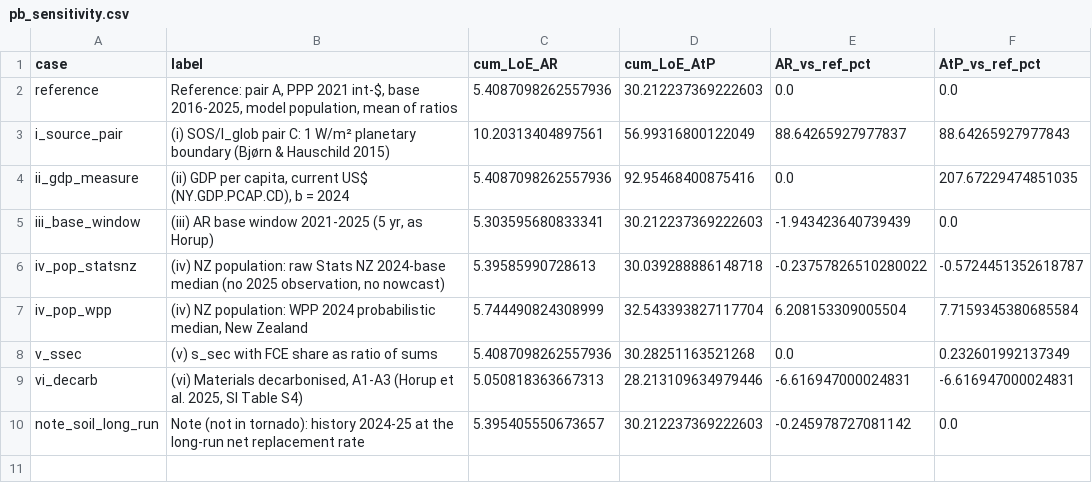
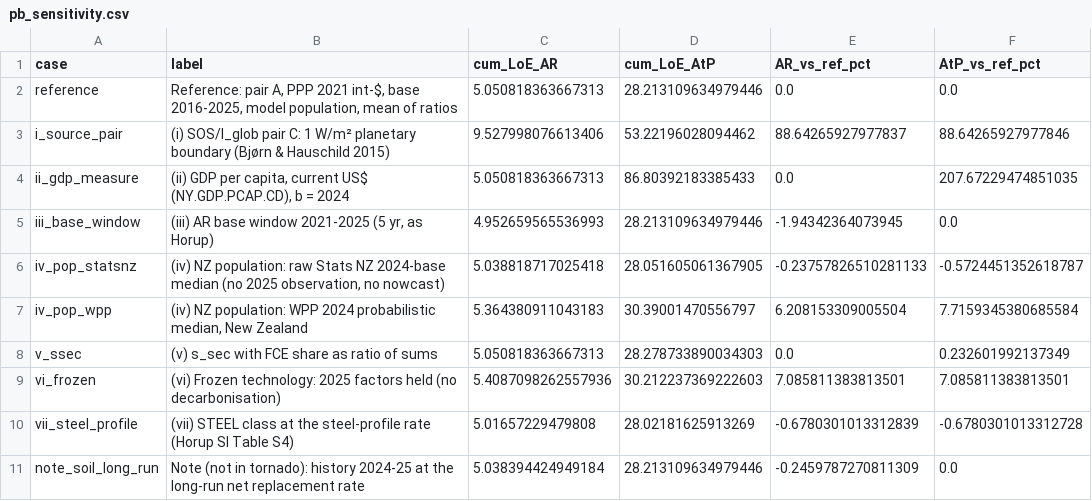
Before and after one commit to GerasimosChristoforatos/Pathway-Paper, a CSV file: outputs/pb_sensitivity.csv, drawn as a sheet.

```diff
--- a/outputs/pb_sensitivity.csv
+++ b/outputs/pb_sensitivity.csv
@@ -1,10 +1,11 @@
 case,label,cum_LoE_AR,cum_LoE_AtP,AR_vs_ref_pct,AtP_vs_ref_pct
-reference,"Reference: pair A, PPP 2021 int-$, base 2016-2025, model population, mean of ratios",5.4087098262557936,30.212237369222603,0.0,0.0
-i_source_pair,(i) SOS/I_glob pair C: 1 W/m² planetary boundary (Bjørn & Hauschild 2015),10.20313404897561,56.99316800122049,88.64265927977837,88.64265927977843
-ii_gdp_measure,"(ii) GDP per capita, current US$ (NY.GDP.PCAP.CD), b = 2024",5.4087098262557936,92.95468400875416,0.0,207.67229474851035
-iii_base_window,"(iii) AR base window 2021-2025 (5 yr, as Horup)",5.303595680833341,30.212237369222603,-1.943423640739439,0.0
-iv_pop_statsnz,"(iv) NZ population: raw Stats NZ 2024-base median (no 2025 observation, no nowcast)",5.39585990728613,30.039288886148718,-0.23757826510280022,-0.5724451352618787
-iv_pop_wpp,"(iv) NZ population: WPP 2024 probabilistic median, New Zealand",5.744490824308999,32.543393827117704,6.208153309005504,7.7159345380685584
-v_ssec,(v) s_sec with FCE share as ratio of sums,5.4087098262557936,30.28251163521268,0.0,0.232601992137349
-vi_decarb,"(vi) Materials decarbonised, A1-A3 (Horup et al. 2025, SI Table S4)",5.050818363667313,28.213109634979446,-6.616947000024831,-6.616947000024831
-note_soil_long_run,Note (not in tornado): history 2024-25 at the long-run net replacement rate,5.395405550673657,30.212237369222603,-0.245978727081142,0.0
+reference,"Reference: pair A, PPP 2021 int-$, base 2016-2025, model population, mean of ratios",5.050818363667313,28.213109634979446,0.0,0.0
+i_source_pair,(i) SOS/I_glob pair C: 1 W/m² planetary boundary (Bjørn & Hauschild 2015),9.527998076613406,53.22196028094462,88.64265927977837,88.64265927977846
+ii_gdp_measure,"(ii) GDP per capita, current US$ (NY.GDP.PCAP.CD), b = 2024",5.050818363667313,86.80392183385433,0.0,207.67229474851035
+iii_base_window,"(iii) AR base window 2021-2025 (5 yr, as Horup)",4.952659565536993,28.213109634979446,-1.94342364073945,0.0
+iv_pop_statsnz,"(iv) NZ population: raw Stats NZ 2024-base median (no 2025 observation, no nowcast)",5.038818717025418,28.051605061367905,-0.23757826510281133,-0.5724451352618787
+iv_pop_wpp,"(iv) NZ population: WPP 2024 probabilistic median, New Zealand",5.364380911043183,30.39001470556797,6.208153309005504,7.7159345380685584
+v_ssec,(v) s_sec with FCE share as ratio of sums,5.050818363667313,28.278733890034303,0.0,0.232601992137349
+vi_frozen,(vi) Frozen technology: 2025 factors held (no decarbonisation),5.4087098262557936,30.212237369222603,7.085811383813501,7.085811383813501
+vii_steel_profile,(vii) STEEL class at the steel-profile rate (Horup SI Table S4),5.01657229479808,28.02181625913269,-0.6780301013312839,-0.6780301013312728
+note_soil_long_run,Note (not in tornado): history 2024-25 at the long-run net replacement rate,5.038394424949184,28.213109634979446,-0.2459787270811309,0.0
```
Also changed, not shown: outputs/montecarlo_draws.csv, outputs/montecarlo_draws_S1.csv, 44 other files.
